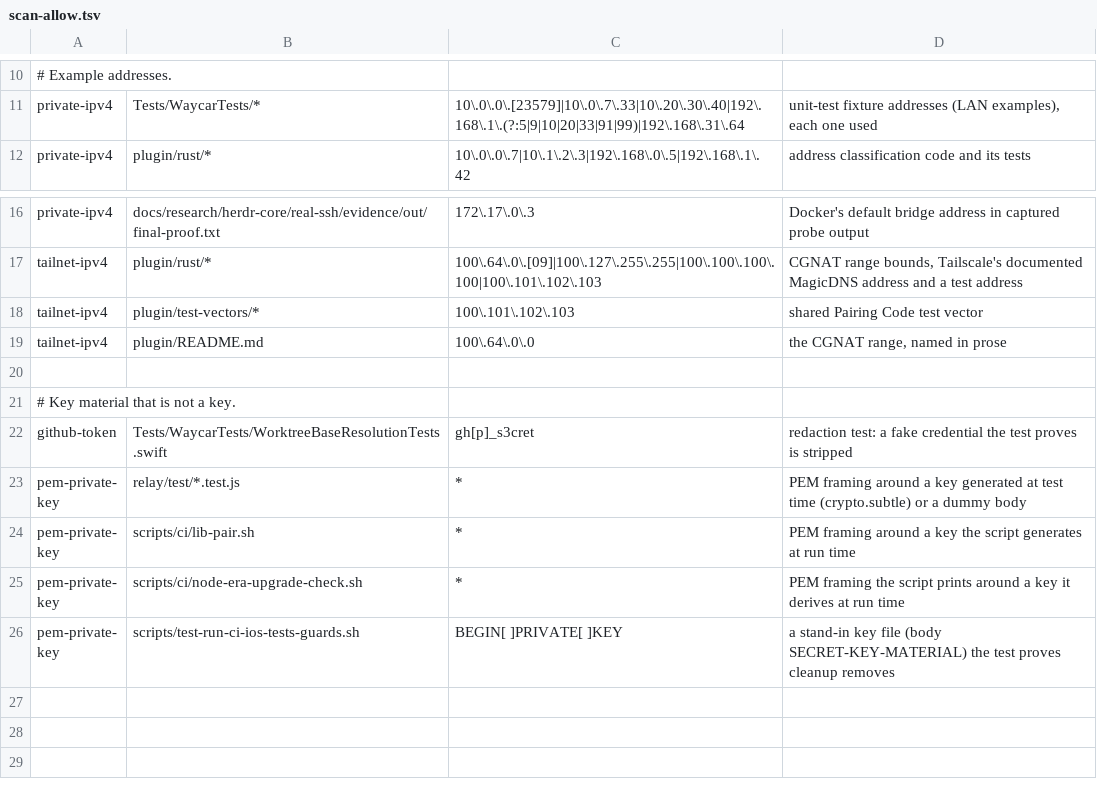
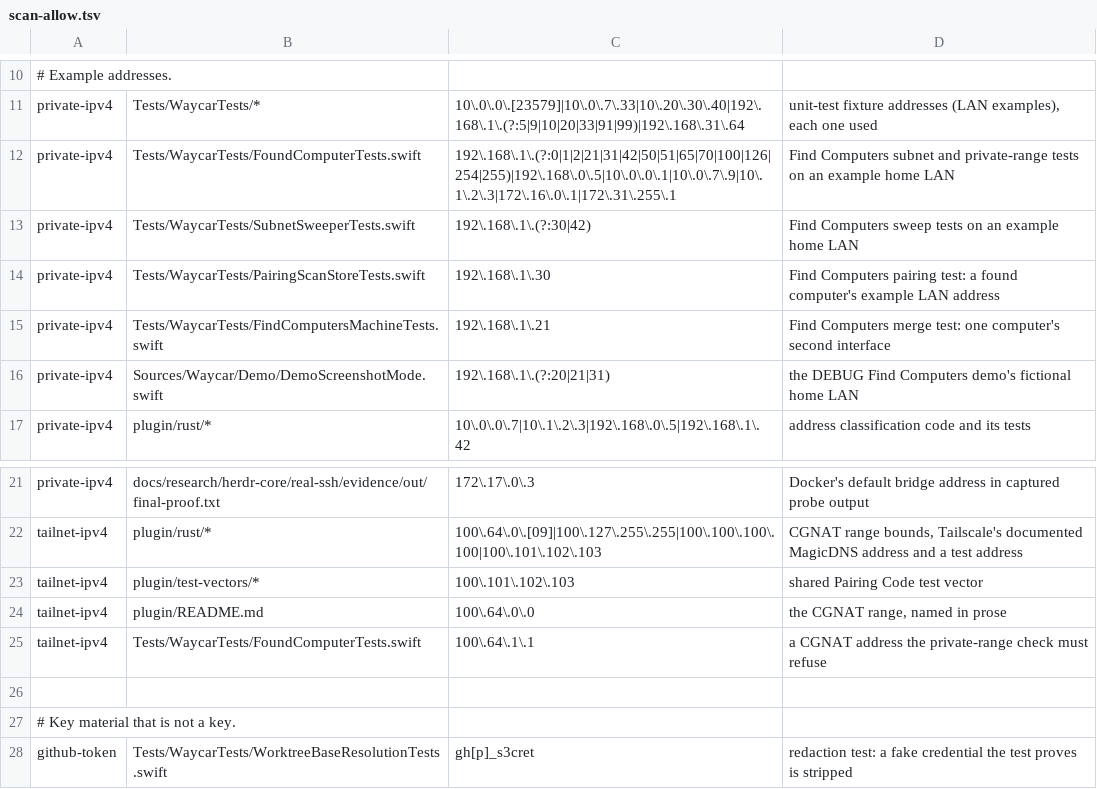
Before and after one commit to waycar/waycar-app, a TSV file: scripts/secret-scan/scan-allow.tsv, drawn as a sheet; only a part is shown, gaps mark what is left out; the shorter side is filled out with more unchanged rows; the diff names each change by its address in the sheet, - before the commit and + after, or states it on an @@ line.

Commit message:
ci(secret-scan): allow the Find Computers example LAN addresses
The generic leak check failed every push since Find Computers: its tests
and the DEBUG demo use made-up 192.168.1.x, 10.x and 172.16/12 addresses
and one CGNAT boundary value. Scope each to its file with exact values,
and run the scan in Before submit, since the lander never does.

Ultimate-Conversation: 230222

```diff
--- a/scripts/secret-scan/scan-allow.tsv
+++ b/scripts/secret-scan/scan-allow.tsv
+row 12: private-ipv4 | Tests/WaycarTests/FoundComputerTests.swift | 192\.168\.1\.(?:0|1|2|21|31|42|50|51|65|70|100|126|254|255)|192\.168\.0\.5|10\.0\.0\.1|10\.0\.7\.9|10\.1\.2\.3|172\.16\.0\.1|172\.31\.255\.1 | Find Computers subnet and private-range tests on an example home LAN
+row 13: private-ipv4 | Tests/WaycarTests/SubnetSweeperTests.swift | 192\.168\.1\.(?:30|42) | Find Computers sweep tests on an example home LAN
+row 14: private-ipv4 | Tests/WaycarTests/PairingScanStoreTests.swift | 192\.168\.1\.30 | Find Computers pairing test: a found computer's example LAN address
+row 15: private-ipv4 | Tests/WaycarTests/FindComputersMachineTests.swift | 192\.168\.1\.21 | Find Computers merge test: one computer's second interface
+row 16: private-ipv4 | Sources/Waycar/Demo/DemoScreenshotMode.swift | 192\.168\.1\.(?:20|21|31) | the DEBUG Find Computers demo's fictional home LAN
+row 25: tailnet-ipv4 | Tests/WaycarTests/FoundComputerTests.swift | 100\.64\.1\.1 | a CGNAT address the private-range check must refuse
```
Also changed, not shown: 1 other file.
